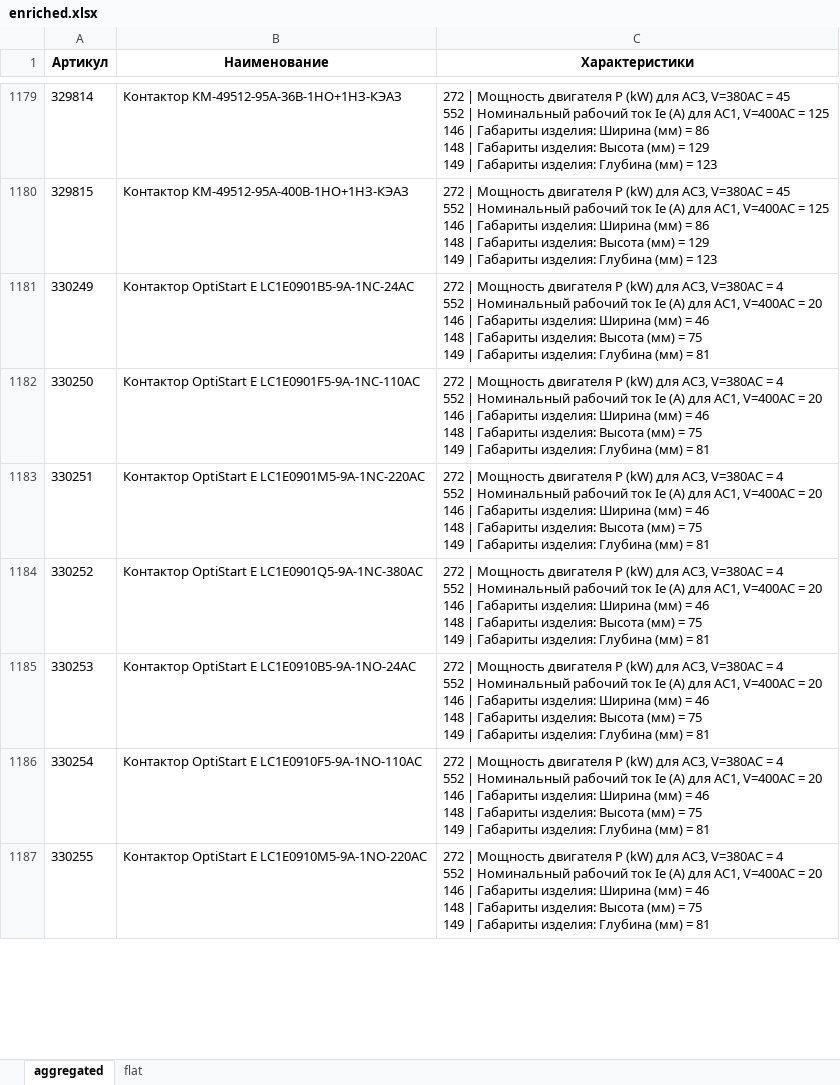
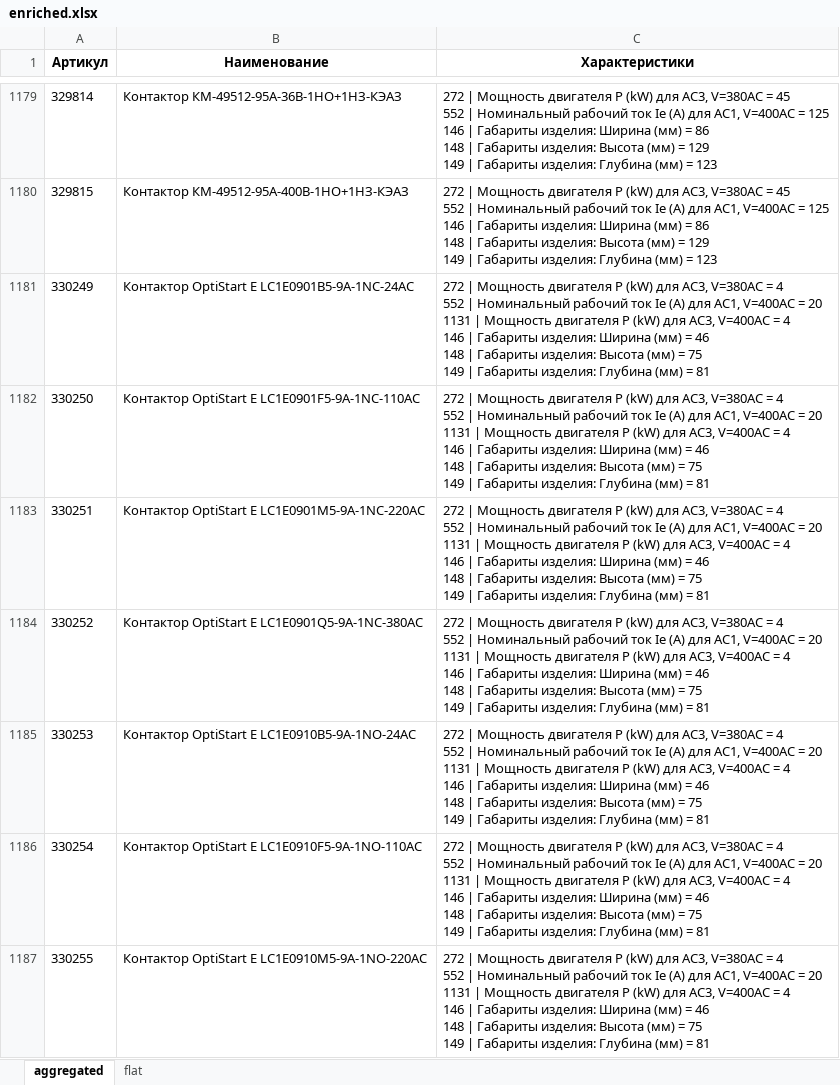
Before and after one commit to Ugleshapr/searcher, an Excel workbook: automation/enriched.xlsx, sheet aggregated, drawn as a sheet; only a part is shown, gaps mark what is left out; values as stored, in another font and other column widths than the file's, no borders; ↵ is a line break in a cell; the diff covers the shown part only; the diff names each change by its address in the sheet, - before the commit and + after, or states it on an @@ line.

Commit message:
мелкие правки характеристик

```diff
--- a/automation/enriched.xlsx (sheet aggregated)
+++ b/automation/enriched.xlsx (sheet aggregated)
-C1181:C1187 (Характеристики): …= 20 ↵ 146 |…
+C1181:C1187 (Характеристики): …= 20 ↵ 1131 | Мощность двигателя Р (kW) для AC3, V=400AC = 4 ↵ 146 |…
```
Also changed, not shown: 345 edited cells elsewhere in this sheet, sheet flat, 2 other files.
